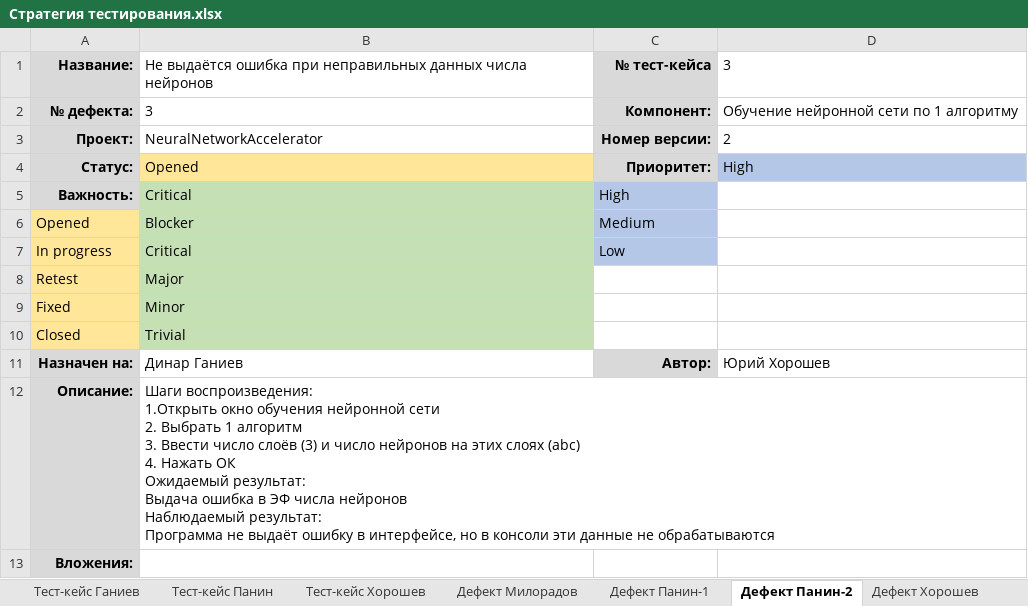
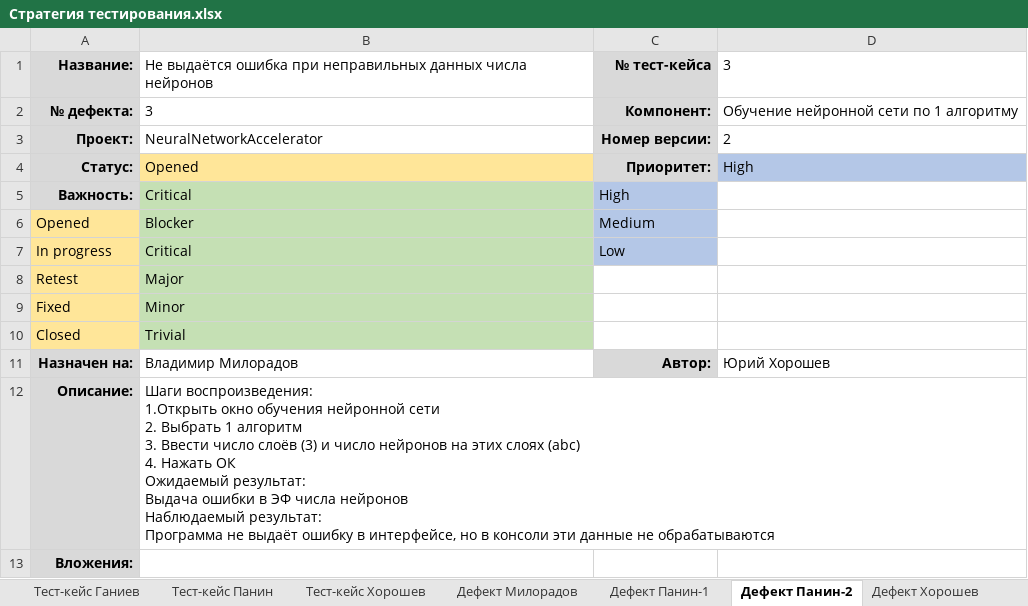
Before and after one commit to mksmp/network-learning-accelerator, an Excel workbook: Стратегия тестирования.xlsx, sheet Дефект Панин-2, drawn as a sheet; values as stored, in another font and other column widths than the file's, no borders; ↵ is a line break in a cell; the diff names each change by its address in the sheet, - before the commit and + after, or states it on an @@ line.

```diff
--- a/Стратегия тестирования.xlsx (sheet Дефект Панин-2)
+++ b/Стратегия тестирования.xlsx (sheet Дефект Панин-2)
-B11: Динар Ганиев
+B11: Владимир Милорадов
-B12: …результат: ↵ Выдача ошибка в ЭФ…
+B12: …результат: ↵ Выдача ошибки в ЭФ…
```
Also changed, not shown: sheet Тест-кейс Хорошев, sheet Тест-кейс Панин, sheet Дефект Панин-1, sheet Дефект Хорошев, sheet Отчёт.
